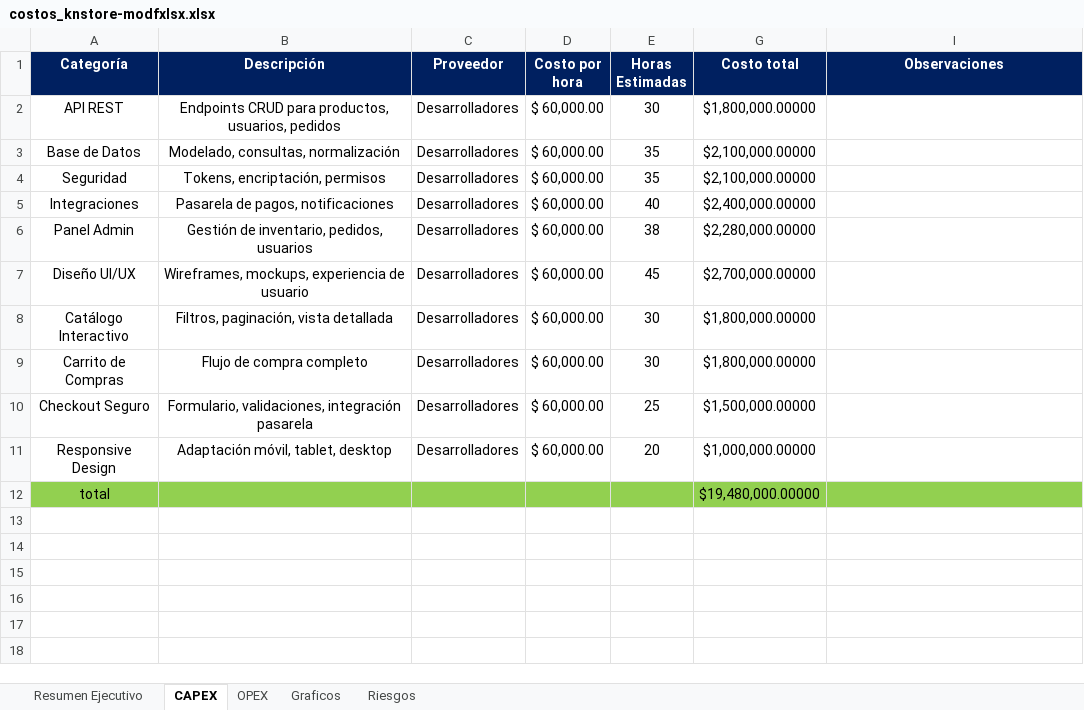
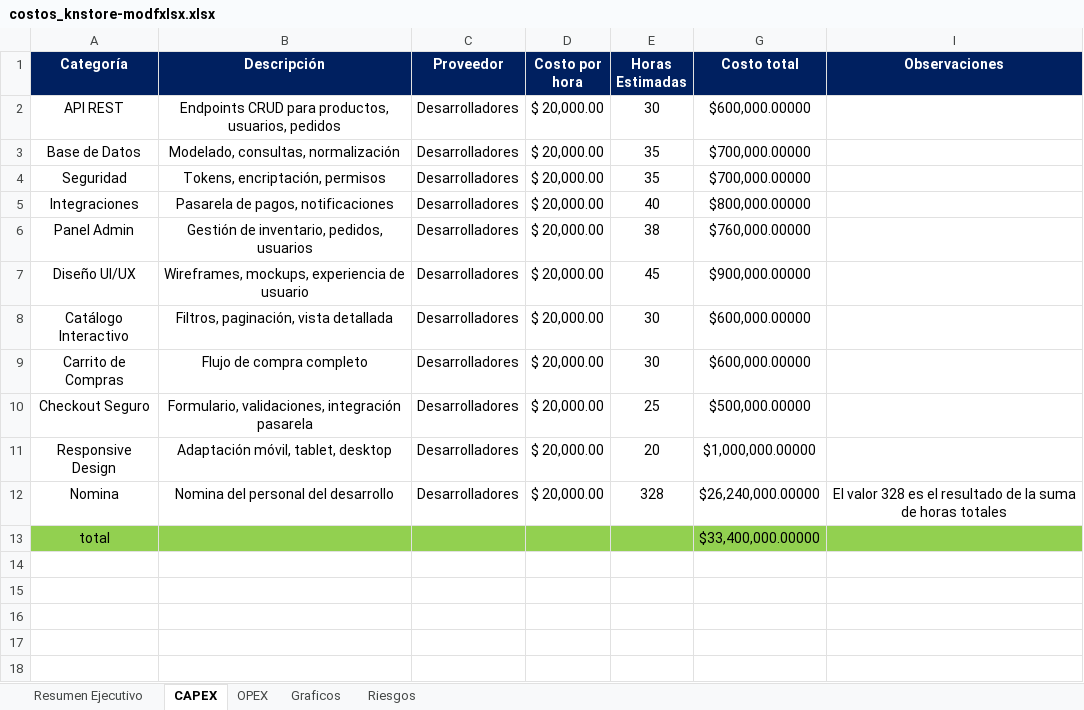
Before and after one commit to joseph12n/KN-Store, an Excel workbook: Docs/02-DESING/04-Costos/costos_knstore-modfxlsx.xlsx, sheet CAPEX, drawn as a sheet; only a part is shown; the shorter side is filled out with more unchanged rows; values as stored, in another font and other column widths than the file's, no borders; addresses are those after the commit; the diff names each change by its address in the sheet, - before the commit and + after, or states it on an @@ line.

Commit message:
feat : Documentos corregidos: costos y ficha tecnica

```diff
--- a/Docs/02-DESING/04-Costos/costos_knstore-modfxlsx.xlsx (sheet CAPEX)
+++ b/Docs/02-DESING/04-Costos/costos_knstore-modfxlsx.xlsx (sheet CAPEX)
-D2:D11 (Costo por hora): $ 60,000.00
+D2:D11 (Costo por hora): $ 20,000.00
-G2 (Costo total): $1,800,000.00000
+G2 (Costo total): $600,000.00000
-G3:G4 (Costo total): $2,100,000.00000
+G3:G4 (Costo total): $700,000.00000
-G5 (Costo total): $2,400,000.00000
+G5 (Costo total): $800,000.00000
-G6 (Costo total): $2,280,000.00000
+G6 (Costo total): $760,000.00000
-G7 (Costo total): $2,700,000.00000
+G7 (Costo total): $900,000.00000
-G8:G9 (Costo total): $1,800,000.00000
+G8:G9 (Costo total): $600,000.00000
-G10 (Costo total): $1,500,000.00000
+G10 (Costo total): $500,000.00000
+row 12: Nomina | Nomina del personal del desarrollo | Desarrolladores | $ 20,000.00 | 328 | $26,240,000.00000 | El valor 328 es el resultado de la suma de horas totales
-G13 (Costo total): $19,480,000.00000
+G13 (Costo total): $33,400,000.00000
+row 14: (empty)
```
Also changed, not shown: sheet Resumen Ejecutivo, hidden cells, charts or pictures, 2 other files.
